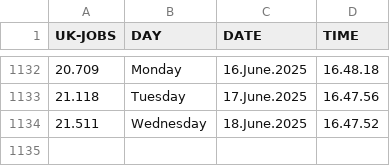
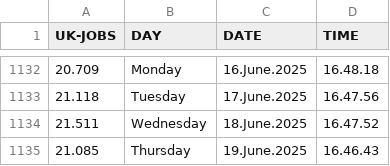
Before and after one commit to J0hn-B/bash_scraper, a CSV file: data.csv, drawn as a sheet; only a part is shown, gaps mark what is left out; the diff names each change by its address in the sheet, - before the commit and + after, or states it on an @@ line.

```diff
--- a/data.csv
+++ b/data.csv
+row 1135: 21.085 | Thursday | 19.June.2025 | 16.46.43
```
